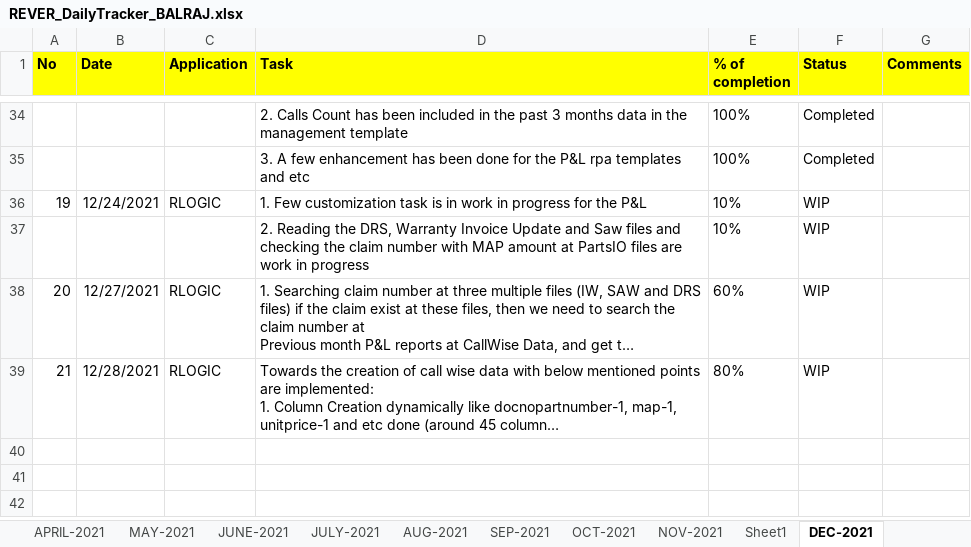
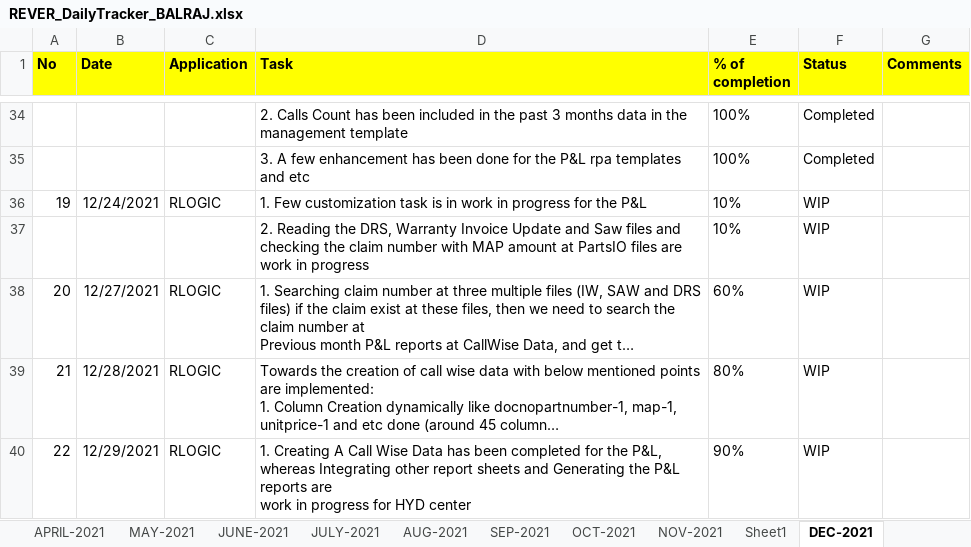
Before and after one commit to RIGELSOFTSINGAPORE/DailyTracker, an Excel workbook: REVER_DailyTracker_BALRAJ.xlsx, sheet DEC-2021, drawn as a sheet; only a part is shown, gaps mark what is left out; long unchanged cells end in …; values as stored, in another font and other column widths than the file's, no borders; ↵ is a line break in a cell; the diff names each change by its address in the sheet, - before the commit and + after, or states it on an @@ line.

Commit message:
Add files via upload

```diff
--- a/REVER_DailyTracker_BALRAJ.xlsx (sheet DEC-2021)
+++ b/REVER_DailyTracker_BALRAJ.xlsx (sheet DEC-2021)
+row 40: 22 | 12/29/2021 | RLOGIC | 1. Creating A Call Wise Data has been completed for the P&L, whereas Integrating other report sheets and Generating the P&L reports are ↵ work in progress for HYD center | 90% | WIP
```
